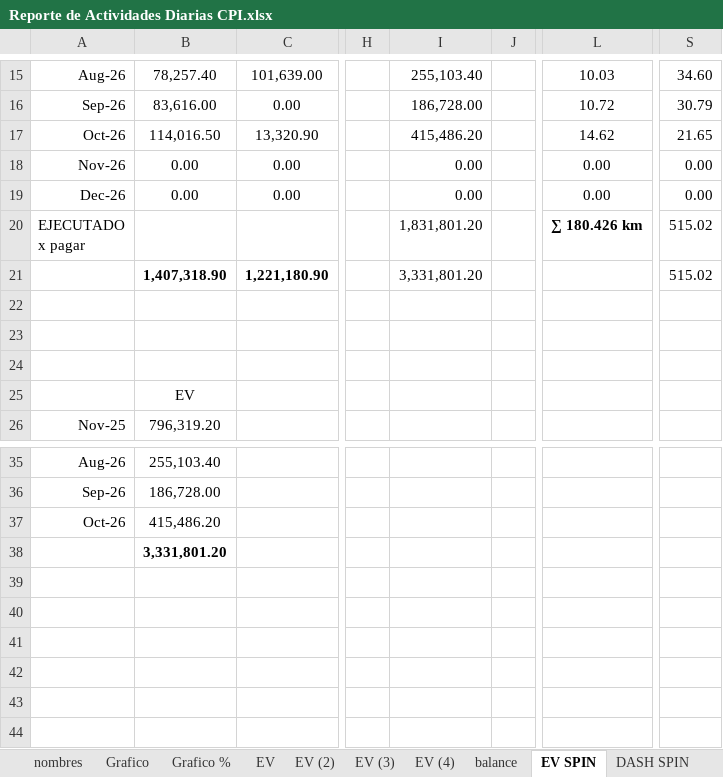
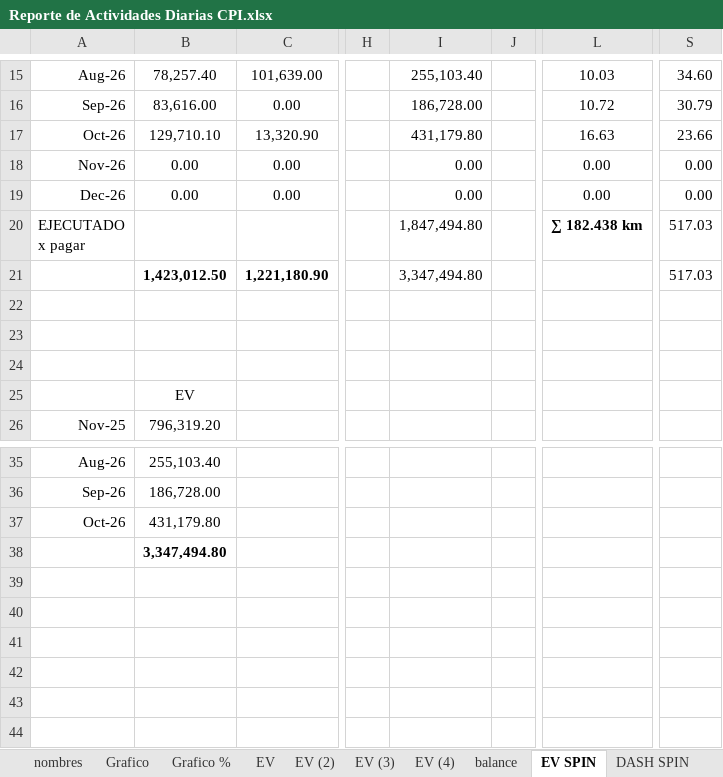
Before and after one commit to crooss/Dash_DGJ, an Excel workbook: data/Reporte de Actividades Diarias CPI.xlsx, sheet EV SPIN, drawn as a sheet; only a part is shown, gaps mark what is left out; values as stored, in another font and other column widths than the file's, no borders; charts and pictures and conditional formats not drawn; the diff names each change by its address in the sheet, - before the commit and + after, or states it on an @@ line.

```diff
--- a/data/Reporte de Actividades Diarias CPI.xlsx (sheet EV SPIN)
+++ b/data/Reporte de Actividades Diarias CPI.xlsx (sheet EV SPIN)
-B17: 114,016.50
+B17: 129,710.10
-I17: 415,486.20
+I17: 431,179.80
-L17: 14.62
+L17: 16.63
-S17: 21.65
+S17: 23.66
-I20: 1,831,801.20
+I20: 1,847,494.80
-L20: ∑ 180.426 km
+L20: ∑ 182.438 km
-S20:S21: 515.02
+S20:S21: 517.03
-B21: 1,407,318.90
+B21: 1,423,012.50
-I21: 3,331,801.20
+I21: 3,347,494.80
-B37: 415,486.20
+B37: 431,179.80
-B38: 3,331,801.20
+B38: 3,347,494.80
```
Also changed, not shown: sheet diario, sheet EV, sheet Grafico, sheet Catalogo, sheet balance, sheet Conceptos, 8 more sheets, formulas that keep their value, hidden cells, charts or pictures.
